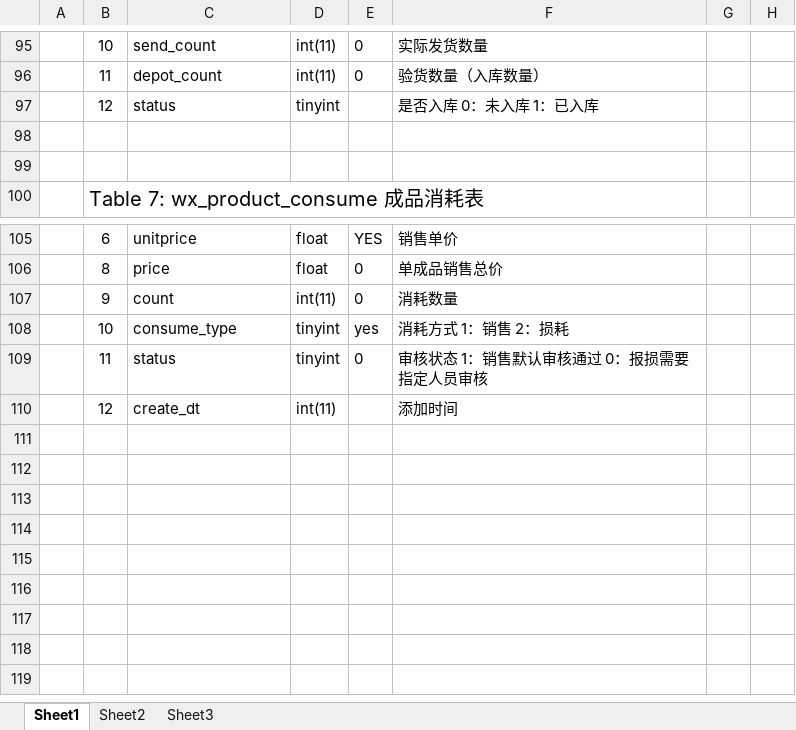
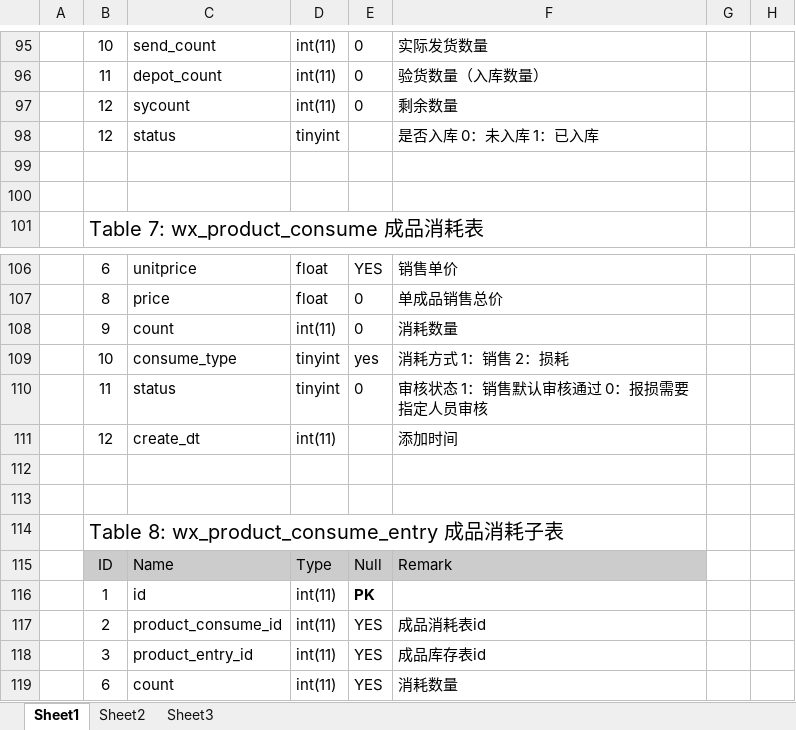
Before and after one commit to vcboy/productms, an Excel workbook: db/table.xlsx, sheet Sheet1, drawn as a sheet; only a part is shown, gaps mark what is left out; values as stored, in another font and other column widths than the file's, no borders; the diff names each change by its address in the sheet, - before the commit and + after, or states it on an @@ line.

Commit message:
consume

```diff
--- a/db/table.xlsx (sheet Sheet1)
+++ b/db/table.xlsx (sheet Sheet1)
+row 97:  | 12 | sycount | int(11) | 0 | 剩余数量
+row 112: (empty)
+row 113: (empty)
+row 114:  | Table 8: wx_product_consume_entry 成品消耗子表
+row 115:  | ID | Name | Type | Null | Remark
+row 116:  | 1 | id | int(11) | PK
+row 117:  | 2 | product_consume_id | int(11) | YES | 成品消耗表id
+row 118:  | 3 | product_entry_id | int(11) | YES | 成品库存表id
+row 119:  | 6 | count | int(11) | YES | 消耗数量
```
Also changed, not shown: 8 other files.
